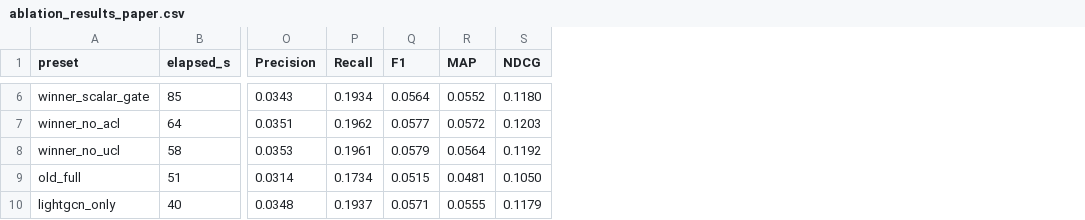
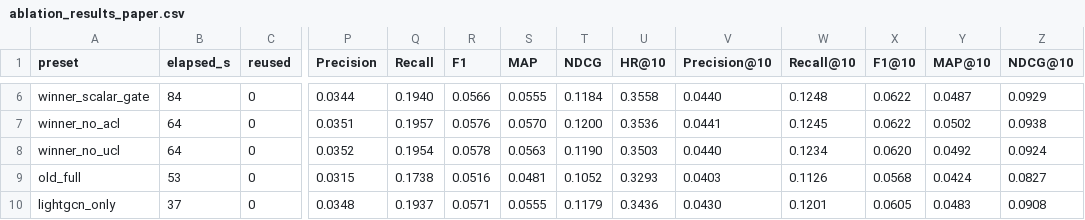
Before and after one commit to beckyhsuxp/RA-GARK, a CSV file: Code/ablation_results_paper.csv, drawn as a sheet; only a part is shown, gaps mark what is left out; addresses are those after the commit; the diff covers the shown part only; the diff names each change by its address in the sheet, - before the commit and + after, or states it on an @@ line.

```diff
--- a/Code/ablation_results_paper.csv
+++ b/Code/ablation_results_paper.csv
+column C (reused), rows 6-10: all 0
+column U (HR@10), rows 6-10: 0.3558 | 0.3536 | 0.3503 | 0.3293 | 0.3436
+column V (Precision@10), rows 6-10: 0.0440 | 0.0441 | 0.0440 | 0.0403 | 0.0430
+column W (Recall@10), rows 6-10: 0.1248 | 0.1245 | 0.1234 | 0.1126 | 0.1201
+column X (F1@10), rows 6-10: 0.0622 | 0.0622 | 0.0620 | 0.0568 | 0.0605
+column Y (MAP@10), rows 6-10: 0.0487 | 0.0502 | 0.0492 | 0.0424 | 0.0483
+column Z (NDCG@10), rows 6-10: 0.0929 | 0.0938 | 0.0924 | 0.0827 | 0.0908
-B6 (elapsed_s): 85
+B6 (elapsed_s): 84
-P6 (Precision): 0.0343
+P6 (Precision): 0.0344
-Q6 (Recall): 0.1934
+Q6 (Recall): 0.1940
-R6 (F1): 0.0564
+R6 (F1): 0.0566
-S6 (MAP): 0.0552
+S6 (MAP): 0.0555
-T6 (NDCG): 0.1180
+T6 (NDCG): 0.1184
-Q7 (Recall): 0.1962
+Q7 (Recall): 0.1957
-R7 (F1): 0.0577
+R7 (F1): 0.0576
-S7 (MAP): 0.0572
+S7 (MAP): 0.0570
-T7 (NDCG): 0.1203
+T7 (NDCG): 0.1200
-B8 (elapsed_s): 58
+B8 (elapsed_s): 64
-P8 (Precision): 0.0353
+P8 (Precision): 0.0352
-Q8 (Recall): 0.1961
+Q8 (Recall): 0.1954
-R8 (F1): 0.0579
+R8 (F1): 0.0578
-S8 (MAP): 0.0564
+S8 (MAP): 0.0563
-T8 (NDCG): 0.1192
+T8 (NDCG): 0.1190
-B9 (elapsed_s): 51
+B9 (elapsed_s): 53
-P9 (Precision): 0.0314
+P9 (Precision): 0.0315
-Q9 (Recall): 0.1734
+Q9 (Recall): 0.1738
-R9 (F1): 0.0515
+R9 (F1): 0.0516
-T9 (NDCG): 0.1050
+T9 (NDCG): 0.1052
-B10 (elapsed_s): 40
+B10 (elapsed_s): 37
```
Also changed, not shown: 23 edited cells elsewhere in this file.
